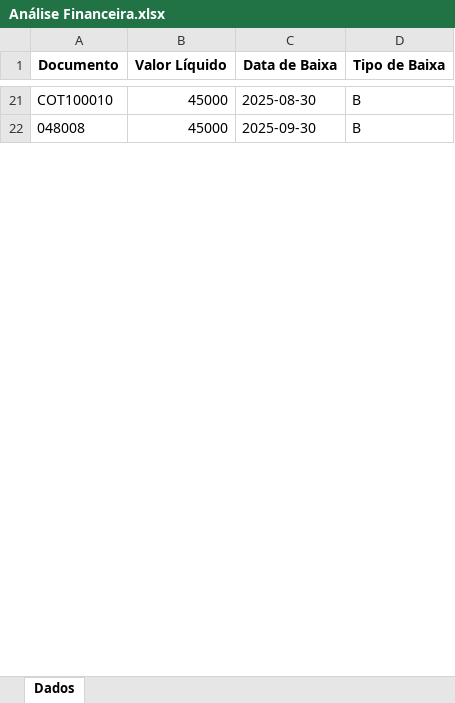
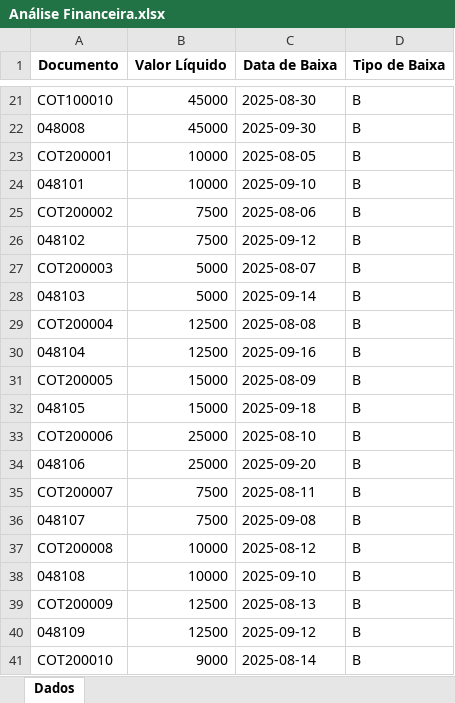
Before and after one commit to tiago-cappi/PROJETO_COMISSOES_V2, an Excel workbook: dados_entrada/Análise Financeira.xlsx, sheet Dados, drawn as a sheet; only a part is shown, gaps mark what is left out; values as stored, in another font and other column widths than the file's, no borders; the diff covers the shown part only; the diff names each change by its address in the sheet, - before the commit and + after, or states it on an @@ line.

```diff
--- a/dados_entrada/Análise Financeira.xlsx (sheet Dados)
+++ b/dados_entrada/Análise Financeira.xlsx (sheet Dados)
+row 23: COT200001 | 10000 | 2025-08-05 | B
+row 24: 048101 | 10000 | 2025-09-10 | B
+row 25: COT200002 | 7500 | 2025-08-06 | B
+row 26: 048102 | 7500 | 2025-09-12 | B
+row 27: COT200003 | 5000 | 2025-08-07 | B
+row 28: 048103 | 5000 | 2025-09-14 | B
+row 29: COT200004 | 12500 | 2025-08-08 | B
+row 30: 048104 | 12500 | 2025-09-16 | B
+row 31: COT200005 | 15000 | 2025-08-09 | B
+row 32: 048105 | 15000 | 2025-09-18 | B
+row 33: COT200006 | 25000 | 2025-08-10 | B
+row 34: 048106 | 25000 | 2025-09-20 | B
+row 35: COT200007 | 7500 | 2025-08-11 | B
+row 36: 048107 | 7500 | 2025-09-08 | B
+row 37: COT200008 | 10000 | 2025-08-12 | B
+row 38: 048108 | 10000 | 2025-09-10 | B
+row 39: COT200009 | 12500 | 2025-08-13 | B
+row 40: 048109 | 12500 | 2025-09-12 | B
+row 41: COT200010 | 9000 | 2025-08-14 | B
```
Also changed, not shown: 75 added rows and 1 edited cell elsewhere in this sheet, Conversões.xlsx, Retencao_Clientes.xlsx, 26 other files.
